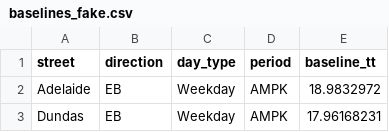
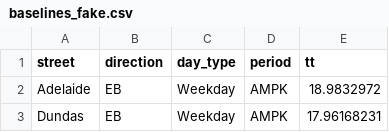
Before and after one commit to CityofToronto/bdit_king_pilot_dashboard, a CSV file: data/baselines_fake.csv, drawn as a sheet; only a part is shown.

Commit message:
Fix #54
Ingest fake baseline and updated data

```diff
--- a/data/baselines_fake.csv
+++ b/data/baselines_fake.csv
@@ -1,2 +1,2 @@
-street,direction,day_type,period,baseline_tt
+street,direction,day_type,period,tt
 Adelaide,EB,Weekday,AMPK,18.9832972
```
Also changed, not shown: 1 other file.
